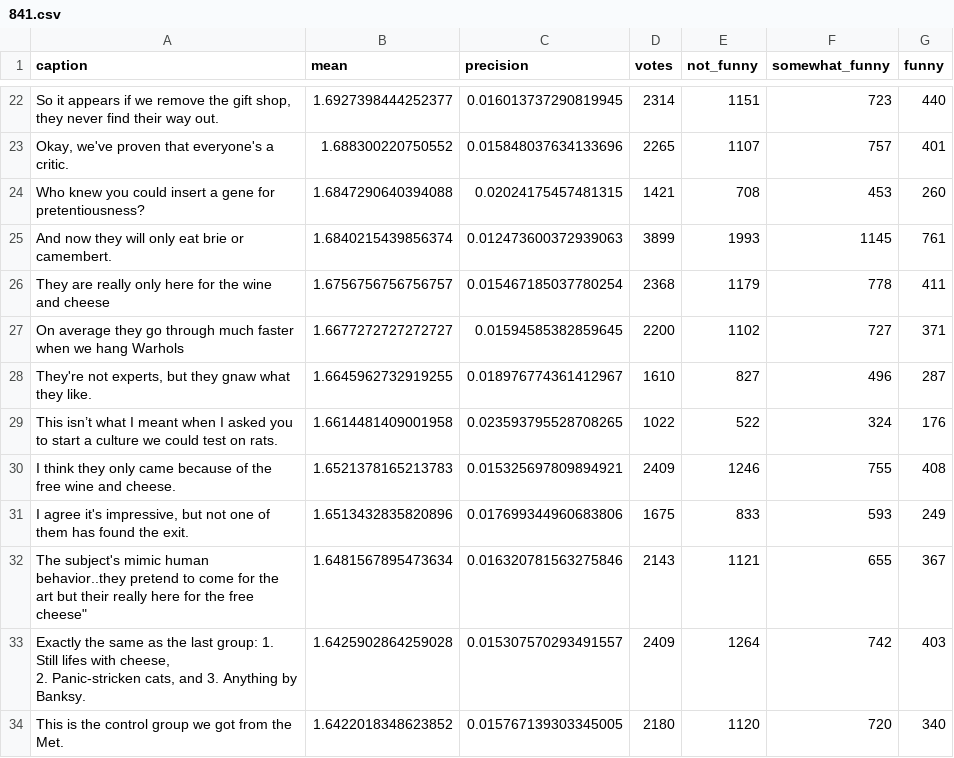
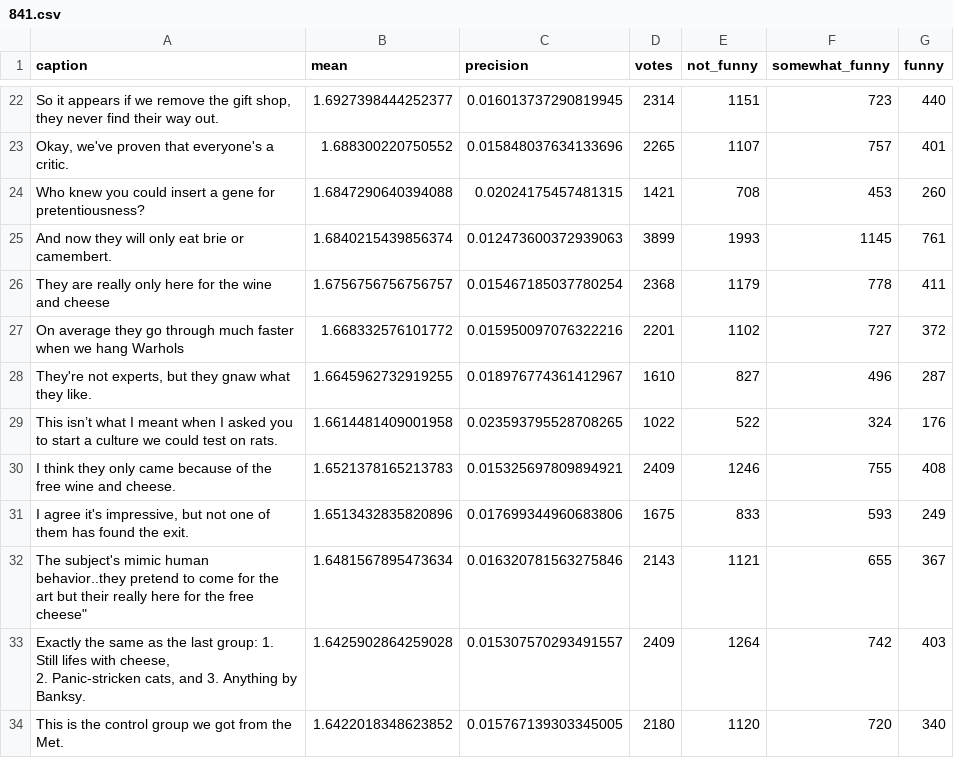
Before and after one commit to nextml/caption-contest-data, a CSV file: summaries/841.csv, drawn as a sheet; only a part is shown, gaps mark what is left out.

```diff
--- a/summaries/841.csv
+++ b/summaries/841.csv
@@ -26,3 +26,3 @@ And now they will only eat brie or camembert.,1.6840215439856374,0.0124736003729
 They are really only here for the wine and cheese,1.6756756756756757,0.015467185037780254,2368,1179,778,411
-On average they go through much faster when we hang Warhols,1.6677272727272727,0.01594585382859645,2200,1102,727,371
+On average they go through much faster when we hang Warhols,1.668332576101772,0.015950097076322216,2201,1102,727,372
 "They're not experts, but they gnaw what they like.",1.6645962732919255,0.018976774361412967,1610,827,496,287
```
Also changed, not shown: summaries/842.csv, 43 other files.
